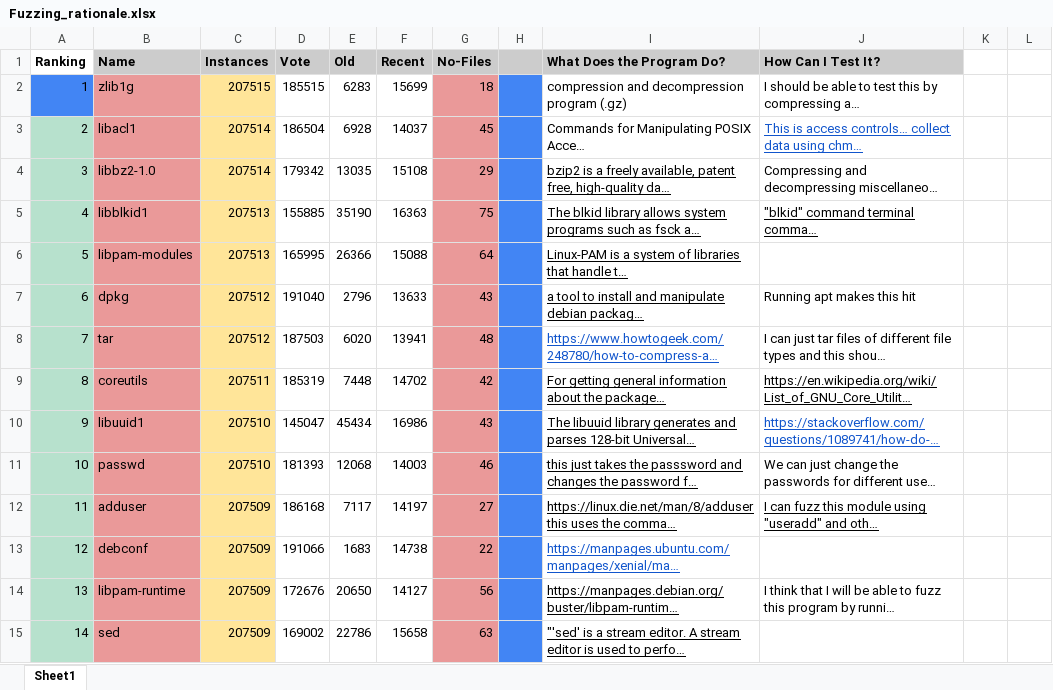
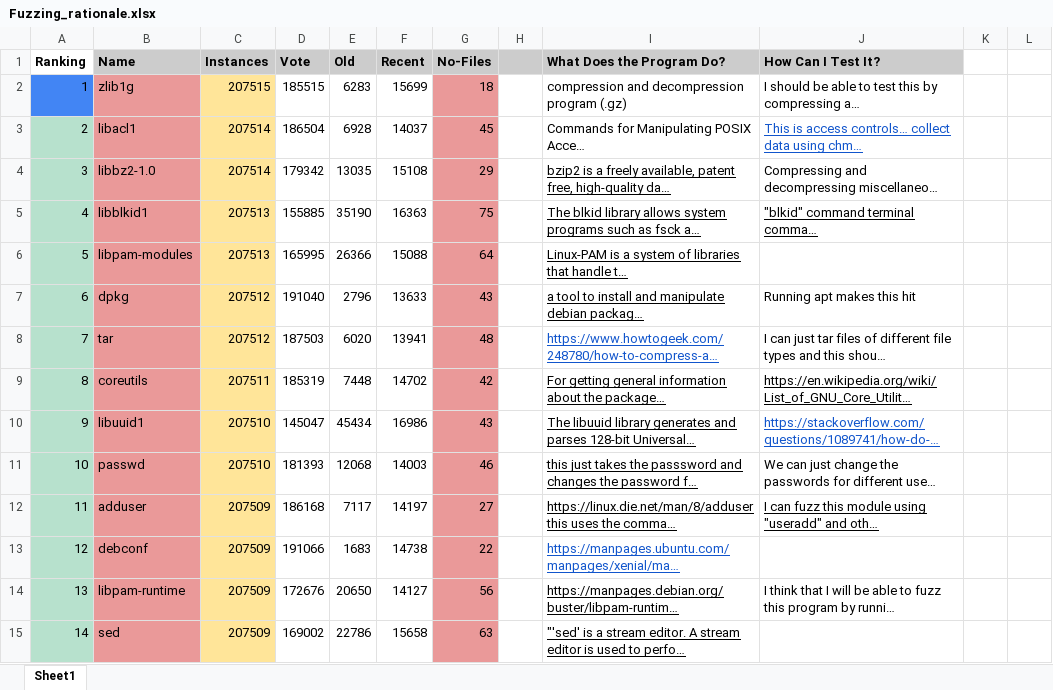
Before and after one commit to Lind-Project/pop-paths-scripts, an Excel workbook: Fuzzing_rationale.xlsx, sheet Sheet1, drawn as a sheet; only a part is shown; long unchanged cells end in …; values as stored, in another font and other column widths than the file's, no borders; conditional formats not drawn; the diff covers the shown part only; the diff names each change by its address in the sheet, - before the commit and + after, or states it on an @@ line.

Commit message:
Updating excel file and script

```diff
--- a/Fuzzing_rationale.xlsx (sheet Sheet1)
+++ b/Fuzzing_rationale.xlsx (sheet Sheet1)
-H2:H15 fill: #4285F4
+H2:H15 fill: none
```
Also changed, not shown: cell formats elsewhere in this sheet, 2 other files.
